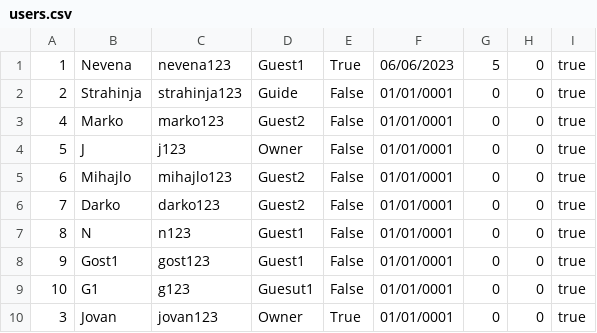
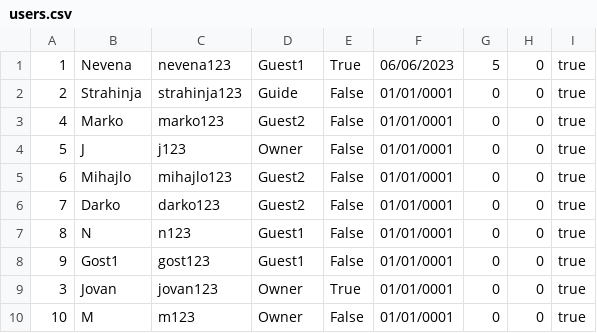
Before and after one commit to banja001/Alt-F4, a CSV file: booking/booking/Resources/Data/users.csv, drawn as a sheet.

```diff
--- a/booking/booking/Resources/Data/users.csv
+++ b/booking/booking/Resources/Data/users.csv
@@ -8,3 +8,3 @@
 9|Gost1|gost123|Guest1|False|01/01/0001|0|0|true
-10|G1|g123|Guesut1|False|01/01/0001|0|0|true
 3|Jovan|jovan123|Owner|True|01/01/0001|0|0|true
+10|M|m123|Owner|False|01/01/0001|0|0|true
```
Also changed, not shown: 7 other files.
